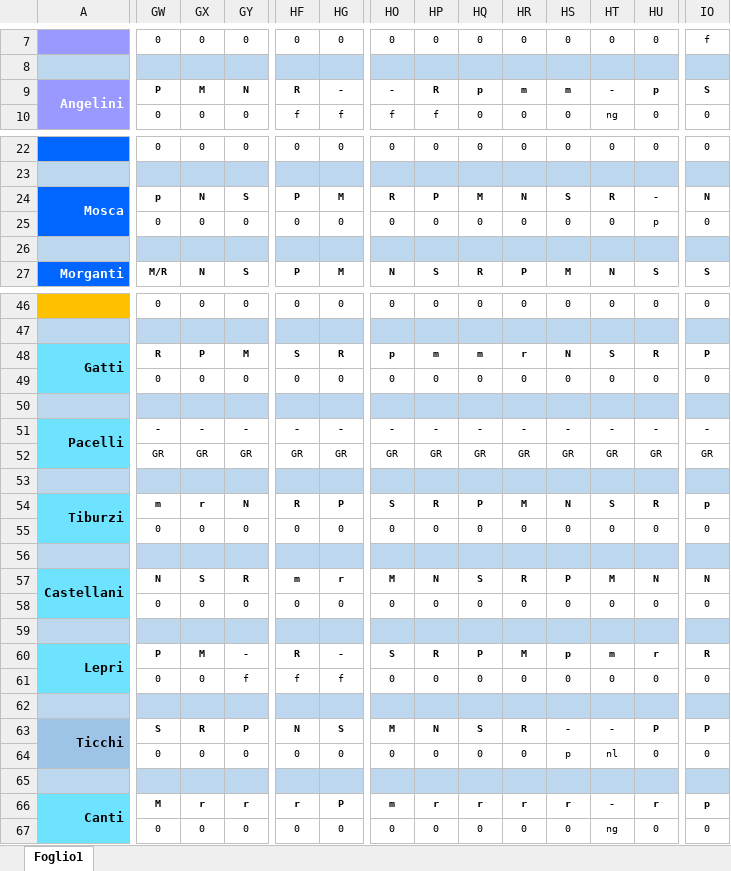
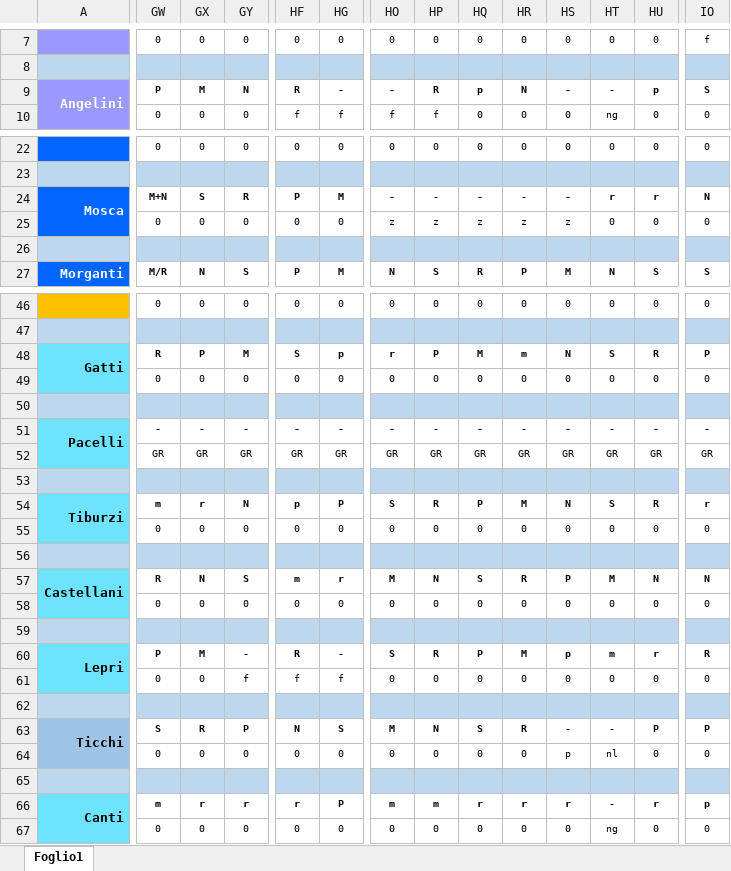
Before and after one commit to centrale118rsm-code/Turni-Infermieri-2026, an Excel workbook: infermieri.xlsx, sheet Foglio1, drawn as a sheet; only a part is shown, gaps mark what is left out; values as stored, in another font and other column widths than the file's, no borders; conditional formats not drawn; the diff covers the shown part only; the diff names each change by its address in the sheet, - before the commit and + after, or states it on an @@ line.

Commit message:
Add files via upload

```diff
--- a/infermieri.xlsx (sheet Foglio1)
+++ b/infermieri.xlsx (sheet Foglio1)
-HR9: m
+HR9: N
-HS9: m
+HS9: -
-GW24: p
+GW24: M+N
-GX24: N
+GX24: S
-GY24: S
+GY24: R
-HO24: R
+HO24: -
-HP24: P
+HP24: -
-HQ24: M
+HQ24: -
-HR24: N
+HR24: -
-HS24: S
+HS24: -
-HT24: R
+HT24: r
-HU24: -
+HU24: r
-HO25: 0
+HO25: z
-HP25: 0
+HP25: z
-HQ25: 0
+HQ25: z
-HR25: 0
+HR25: z
-HS25: 0
+HS25: z
-HU25: p
+HU25: 0
-HG48: R
+HG48: p
-HO48: p
+HO48: r
-HP48: m
+HP48: P
-HQ48: m
+HQ48: M
-HR48: r
+HR48: m
-HF54: R
+HF54: p
-IO54: p
+IO54: r
-GW57: N
+GW57: R
-GX57: S
+GX57: N
-GY57: R
+GY57: S
-GW66: M
+GW66: m
-HP66: r
+HP66: m
```
Also changed, not shown: 4 edited cells elsewhere in this sheet.
